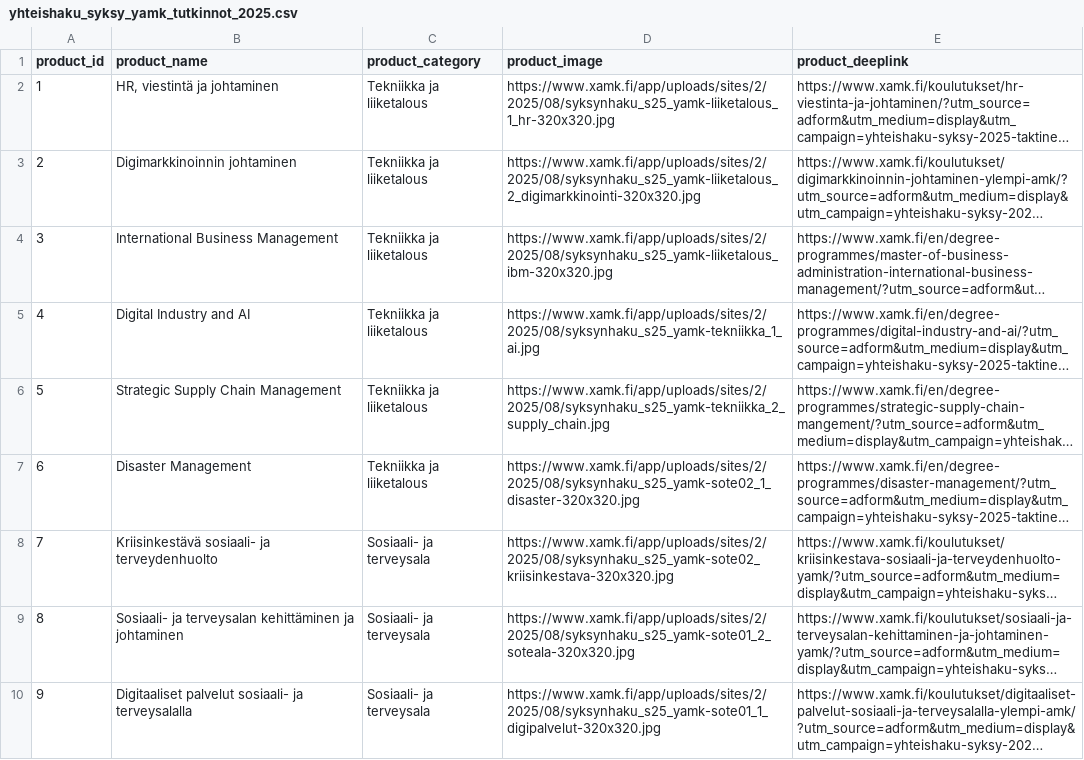
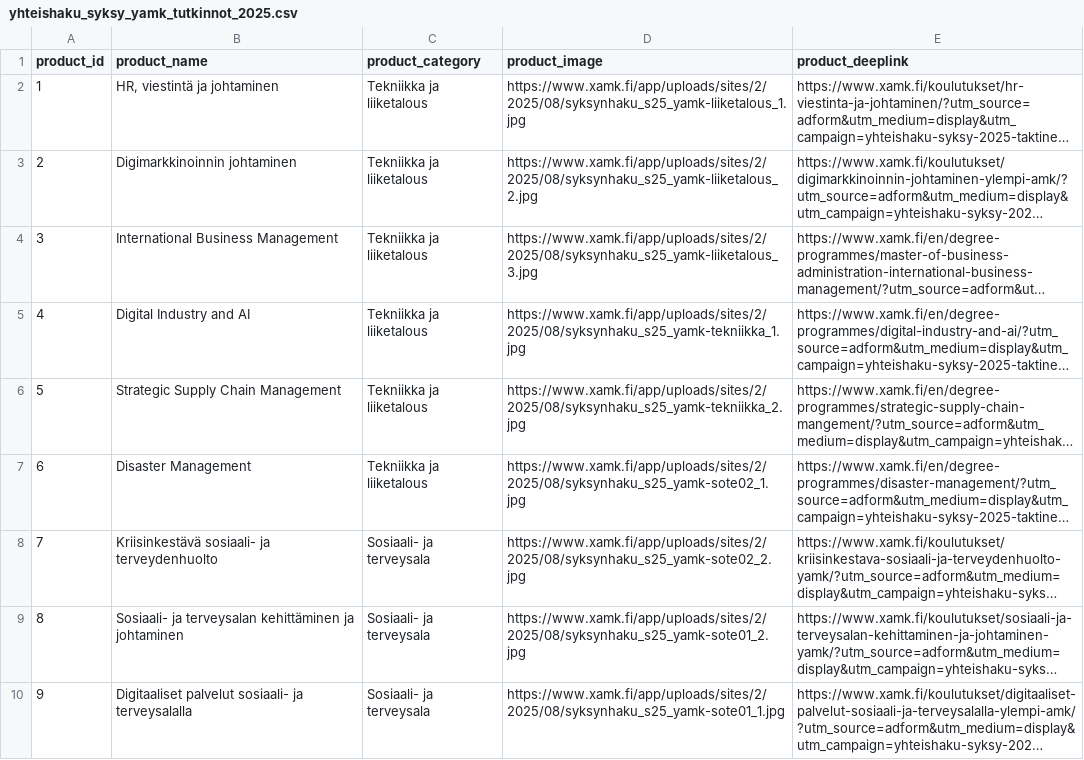
Before and after one commit to TaneliAvidly/XAMK, a CSV file: yhteishaku_syksy_yamk_tutkinnot_2025.csv, drawn as a sheet; long unchanged cells end in …; the diff names each change by its address in the sheet, - before the commit and + after, or states it on an @@ line.

Commit message:
Add files via upload

```diff
--- a/yhteishaku_syksy_yamk_tutkinnot_2025.csv
+++ b/yhteishaku_syksy_yamk_tutkinnot_2025.csv
-D2 (product_image): https://www.xamk.fi/app/uploads/sites/2/2025/08/syksynhaku_s25_yamk-liiketalous_1_hr-320x320.jpg
+D2 (product_image): https://www.xamk.fi/app/uploads/sites/2/2025/08/syksynhaku_s25_yamk-liiketalous_1.jpg
-D3 (product_image): https://www.xamk.fi/app/uploads/sites/2/2025/08/syksynhaku_s25_yamk-liiketalous_2_digimarkkinointi-320x320.jpg
+D3 (product_image): https://www.xamk.fi/app/uploads/sites/2/2025/08/syksynhaku_s25_yamk-liiketalous_2.jpg
-D4 (product_image): https://www.xamk.fi/app/uploads/sites/2/2025/08/syksynhaku_s25_yamk-liiketalous_ibm-320x320.jpg
+D4 (product_image): https://www.xamk.fi/app/uploads/sites/2/2025/08/syksynhaku_s25_yamk-liiketalous_3.jpg
-D5 (product_image): https://www.xamk.fi/app/uploads/sites/2/2025/08/syksynhaku_s25_yamk-tekniikka_1_ai.jpg
+D5 (product_image): https://www.xamk.fi/app/uploads/sites/2/2025/08/syksynhaku_s25_yamk-tekniikka_1.jpg
-D6 (product_image): https://www.xamk.fi/app/uploads/sites/2/2025/08/syksynhaku_s25_yamk-tekniikka_2_supply_chain.jpg
+D6 (product_image): https://www.xamk.fi/app/uploads/sites/2/2025/08/syksynhaku_s25_yamk-tekniikka_2.jpg
-D7 (product_image): https://www.xamk.fi/app/uploads/sites/2/2025/08/syksynhaku_s25_yamk-sote02_1_disaster-320x320.jpg
+D7 (product_image): https://www.xamk.fi/app/uploads/sites/2/2025/08/syksynhaku_s25_yamk-sote02_1.jpg
-D8 (product_image): https://www.xamk.fi/app/uploads/sites/2/2025/08/syksynhaku_s25_yamk-sote02_kriisinkestava-320x320.jpg
+D8 (product_image): https://www.xamk.fi/app/uploads/sites/2/2025/08/syksynhaku_s25_yamk-sote02_2.jpg
-D9 (product_image): https://www.xamk.fi/app/uploads/sites/2/2025/08/syksynhaku_s25_yamk-sote01_2_soteala-320x320.jpg
+D9 (product_image): https://www.xamk.fi/app/uploads/sites/2/2025/08/syksynhaku_s25_yamk-sote01_2.jpg
-D10 (product_image): https://www.xamk.fi/app/uploads/sites/2/2025/08/syksynhaku_s25_yamk-sote01_1_digipalvelut-320x320.jpg
+D10 (product_image): https://www.xamk.fi/app/uploads/sites/2/2025/08/syksynhaku_s25_yamk-sote01_1.jpg
```
